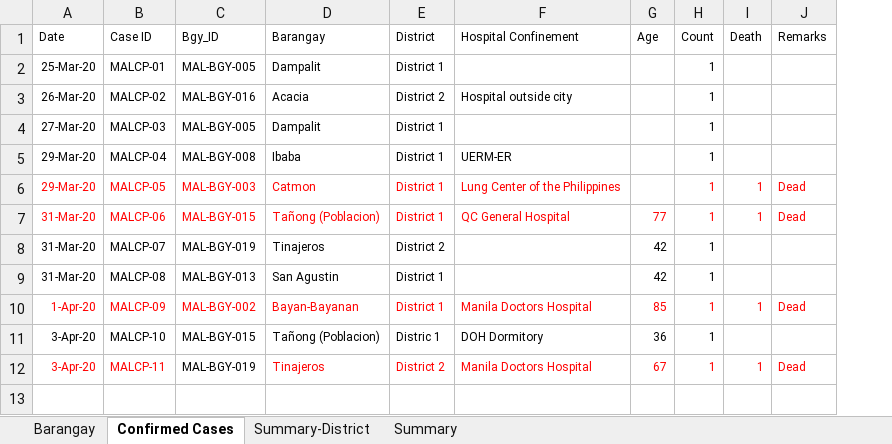
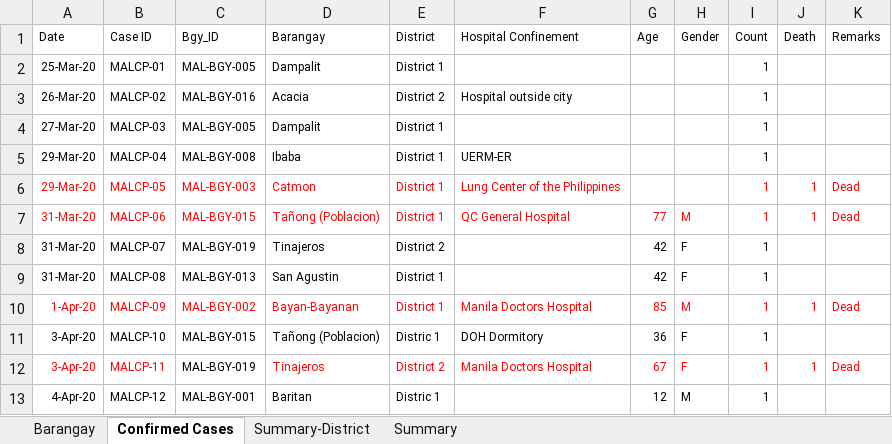
Before and after one commit to natsume-maru/malabon-covid19, an Excel workbook: COVID-Malabon-DS.xlsx, sheet Confirmed Cases, drawn as a sheet; values as stored, in another font and other column widths than the file's, no borders; the diff names each change by its address in the sheet, - before the commit and + after, or states it on an @@ line.

Commit message:
Update COVID-Malabon-DS.xlsx

```diff
--- a/COVID-Malabon-DS.xlsx (sheet Confirmed Cases)
+++ b/COVID-Malabon-DS.xlsx (sheet Confirmed Cases)
+column H (Gender), rows 7-12: M | F | F | M | F | F
+row 13: 4-Apr-20 | MALCP-12 | MAL-BGY-001 | Baritan | Distric 1 |  | 12 | M | 1
```
Also changed, not shown: sheet Summary, sheet Summary-District, formulas that keep their value.
